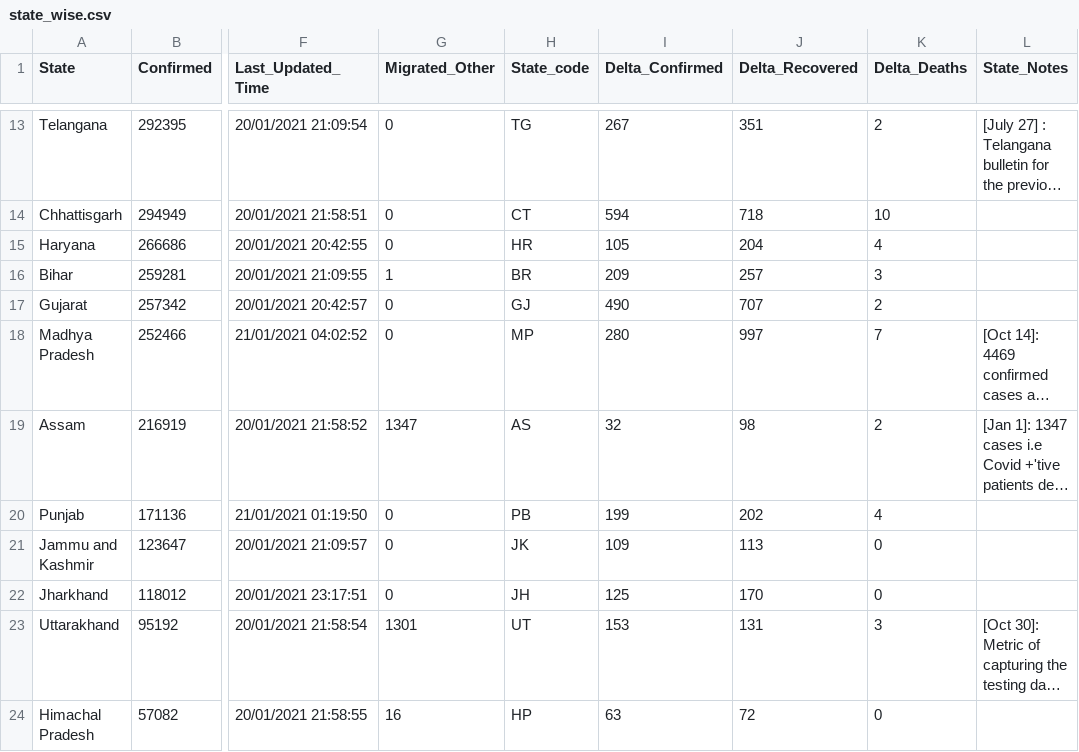
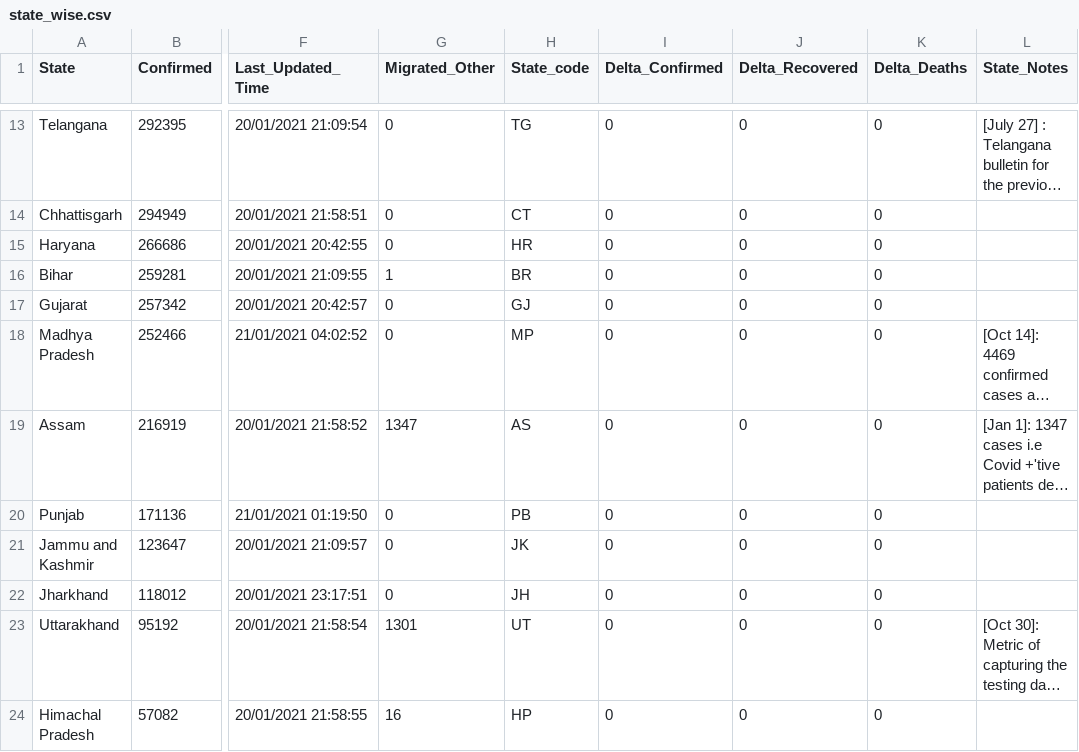
Before and after one commit to yogeshiitm/EY-Techathon-2021, a CSV file: state_wise.csv, drawn as a sheet; only a part is shown, gaps mark what is left out; long unchanged cells end in …; the diff covers the shown part only; the diff names each change by its address in the sheet, - before the commit and + after, or states it on an @@ line.

```diff
--- a/state_wise.csv
+++ b/state_wise.csv
-I13 (Delta_Confirmed): 267
+I13 (Delta_Confirmed): 0
-J13 (Delta_Recovered): 351
+J13 (Delta_Recovered): 0
-K13 (Delta_Deaths): 2
+K13 (Delta_Deaths): 0
-I14 (Delta_Confirmed): 594
+I14 (Delta_Confirmed): 0
-J14 (Delta_Recovered): 718
+J14 (Delta_Recovered): 0
-K14 (Delta_Deaths): 10
+K14 (Delta_Deaths): 0
-I15 (Delta_Confirmed): 105
+I15 (Delta_Confirmed): 0
-J15 (Delta_Recovered): 204
+J15 (Delta_Recovered): 0
-K15 (Delta_Deaths): 4
+K15 (Delta_Deaths): 0
-I16 (Delta_Confirmed): 209
+I16 (Delta_Confirmed): 0
-J16 (Delta_Recovered): 257
+J16 (Delta_Recovered): 0
-K16 (Delta_Deaths): 3
+K16 (Delta_Deaths): 0
-I17 (Delta_Confirmed): 490
+I17 (Delta_Confirmed): 0
-J17 (Delta_Recovered): 707
+J17 (Delta_Recovered): 0
-K17 (Delta_Deaths): 2
+K17 (Delta_Deaths): 0
-I18 (Delta_Confirmed): 280
+I18 (Delta_Confirmed): 0
-J18 (Delta_Recovered): 997
+J18 (Delta_Recovered): 0
-K18 (Delta_Deaths): 7
+K18 (Delta_Deaths): 0
-I19 (Delta_Confirmed): 32
+I19 (Delta_Confirmed): 0
-J19 (Delta_Recovered): 98
+J19 (Delta_Recovered): 0
-K19 (Delta_Deaths): 2
+K19 (Delta_Deaths): 0
-I20 (Delta_Confirmed): 199
+I20 (Delta_Confirmed): 0
-J20 (Delta_Recovered): 202
+J20 (Delta_Recovered): 0
-K20 (Delta_Deaths): 4
+K20 (Delta_Deaths): 0
-I21 (Delta_Confirmed): 109
+I21 (Delta_Confirmed): 0
-J21 (Delta_Recovered): 113
+J21 (Delta_Recovered): 0
-I22 (Delta_Confirmed): 125
+I22 (Delta_Confirmed): 0
-J22 (Delta_Recovered): 170
+J22 (Delta_Recovered): 0
-I23 (Delta_Confirmed): 153
+I23 (Delta_Confirmed): 0
-J23 (Delta_Recovered): 131
+J23 (Delta_Recovered): 0
-K23 (Delta_Deaths): 3
+K23 (Delta_Deaths): 0
-I24 (Delta_Confirmed): 63
+I24 (Delta_Confirmed): 0
-J24 (Delta_Recovered): 72
+J24 (Delta_Recovered): 0
```
Also changed, not shown: 55 edited cells elsewhere in this file, 1 other file.
